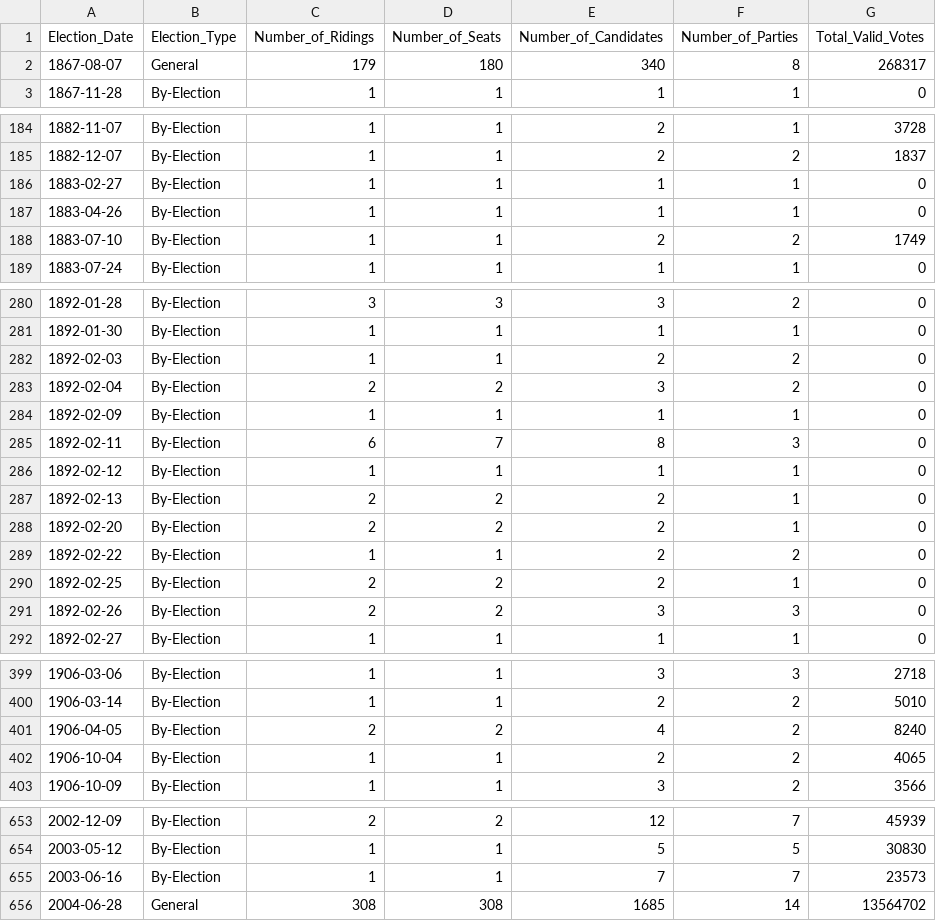
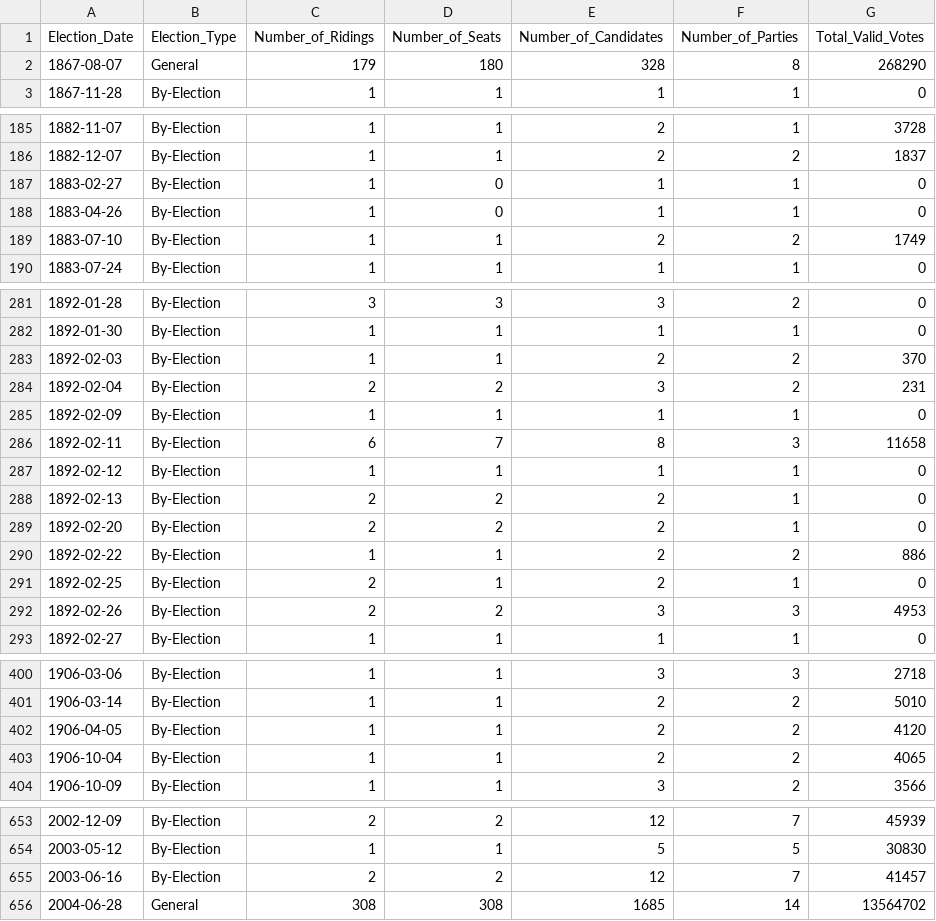
Before and after one commit to Lucas-Czarnecki/Canadian-Federal-Elections, a CSV file: data/cleaned/supplementary/Summary_of_Elections.csv, drawn as a sheet; only a part is shown, gaps mark what is left out; the diff covers the shown part only.

Commit message:
Update Summary of Ridings
An update to the Summary of Ridings based on a previous data update (see commit 69a9681).

```diff
--- a/data/cleaned/supplementary/Summary_of_Elections.csv
+++ b/data/cleaned/supplementary/Summary_of_Elections.csv
@@ -1,3 +1,3 @@
 "Election_Date","Election_Type","Number_of_Ridings","Number_of_Seats","Number_of_Candidates","Number_of_Parties","Total_Valid_Votes"
-1867-08-07,"General",179,180,340,8,268317
+1867-08-07,"General",179,180,328,8,268290
 1867-11-28,"By-Election",1,1,1,1,0
@@ -185,4 +186,4 @@
 1882-12-07,"By-Election",1,1,2,2,1837
-1883-02-27,"By-Election",1,1,1,1,0
-1883-04-26,"By-Election",1,1,1,1,0
+1883-02-27,"By-Election",1,0,1,1,0
+1883-04-26,"By-Election",1,0,1,1,0
 1883-07-10,"By-Election",1,1,2,2,1749
@@ -281,6 +282,6 @@
 1892-01-30,"By-Election",1,1,1,1,0
-1892-02-03,"By-Election",1,1,2,2,0
-1892-02-04,"By-Election",2,2,3,2,0
+1892-02-03,"By-Election",1,1,2,2,370
+1892-02-04,"By-Election",2,2,3,2,231
 1892-02-09,"By-Election",1,1,1,1,0
-1892-02-11,"By-Election",6,7,8,3,0
+1892-02-11,"By-Election",6,7,8,3,11658
 1892-02-12,"By-Election",1,1,1,1,0
@@ -288,5 +289,5 @@
 1892-02-20,"By-Election",2,2,2,1,0
-1892-02-22,"By-Election",1,1,2,2,0
-1892-02-25,"By-Election",2,2,2,1,0
-1892-02-26,"By-Election",2,2,3,3,0
+1892-02-22,"By-Election",1,1,2,2,886
+1892-02-25,"By-Election",2,1,2,1,0
+1892-02-26,"By-Election",2,2,3,3,4953
 1892-02-27,"By-Election",1,1,1,1,0
@@ -400,3 +401,3 @@
 1906-03-14,"By-Election",1,1,2,2,5010
-1906-04-05,"By-Election",2,2,4,2,8240
+1906-04-05,"By-Election",1,1,2,2,4120
 1906-10-04,"By-Election",1,1,2,2,4065
@@ -654,3 +654,3 @@
 2003-05-12,"By-Election",1,1,5,5,30830
-2003-06-16,"By-Election",1,1,7,7,23573
+2003-06-16,"By-Election",2,2,12,7,41457
 2004-06-28,"General",308,308,1685,14,13564702
```
Also changed, not shown: 2 added rows, 1 removed row and 30 edited cells elsewhere in this file, 3 other files.
